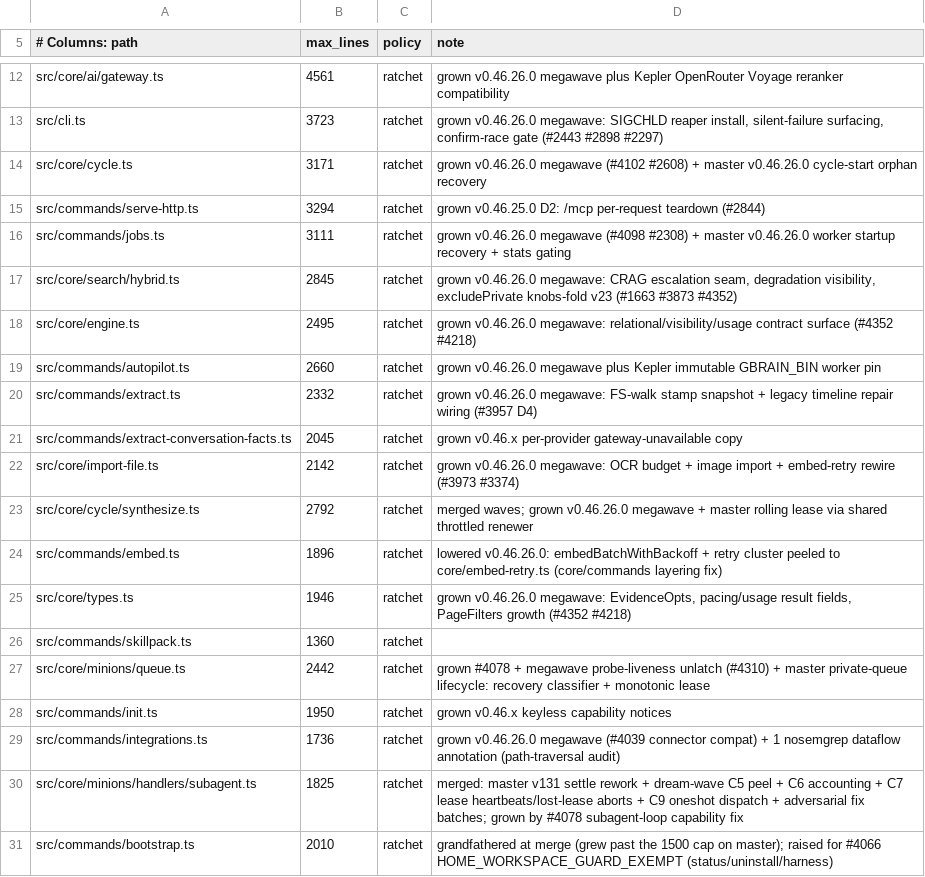
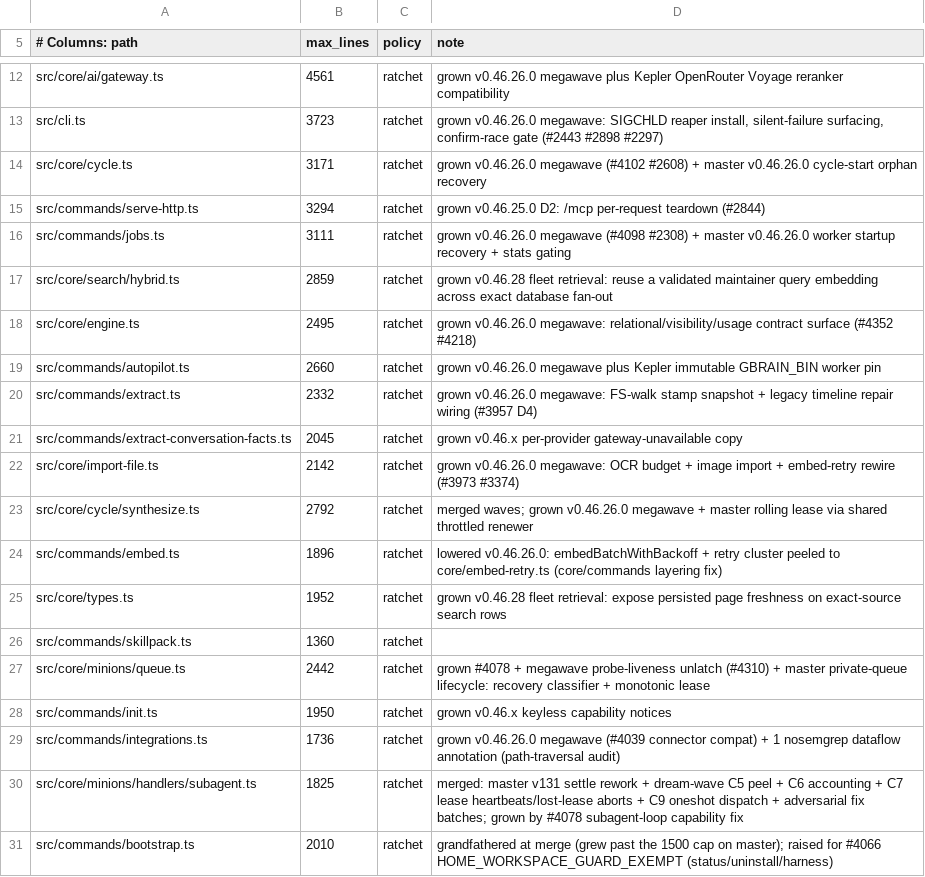
Before and after one commit to mikez93/gbrain, a TSV file: scripts/module-size-limits.tsv, drawn as a sheet; only a part is shown, gaps mark what is left out.

Commit message:
perf(search): reuse fleet router query embedding

```diff
--- a/scripts/module-size-limits.tsv
+++ b/scripts/module-size-limits.tsv
@@ -16,3 +16,3 @@ src/commands/serve-http.ts	3294	ratchet	grown v0.46.25.0 D2: /mcp per-request te
 src/commands/jobs.ts	3111	ratchet	grown v0.46.26.0 megawave (#4098 #2308) + master v0.46.26.0 worker startup recovery + stats gating
-src/core/search/hybrid.ts	2845	ratchet	grown v0.46.26.0 megawave: CRAG escalation seam, degradation visibility, excludePrivate knobs-fold v23 (#1663 #3873 #4352)
+src/core/search/hybrid.ts	2859	ratchet	grown v0.46.28 fleet retrieval: reuse a validated maintainer query embedding across exact database fan-out
 src/core/engine.ts	2495	ratchet	grown v0.46.26.0 megawave: relational/visibility/usage contract surface (#4352 #4218)
@@ -24,3 +24,3 @@ src/core/cycle/synthesize.ts	2792	ratchet	merged waves; grown v0.46.26.0 megawav
 src/commands/embed.ts	1896	ratchet	lowered v0.46.26.0: embedBatchWithBackoff + retry cluster peeled to core/embed-retry.ts (core/commands layering fix)
-src/core/types.ts	1946	ratchet	grown v0.46.26.0 megawave: EvidenceOpts, pacing/usage result fields, PageFilters growth (#4352 #4218)
+src/core/types.ts	1952	ratchet	grown v0.46.28 fleet retrieval: expose persisted page freshness on exact-source search rows
 src/commands/skillpack.ts	1360	ratchet
```
Also changed, not shown: 4 other files.
